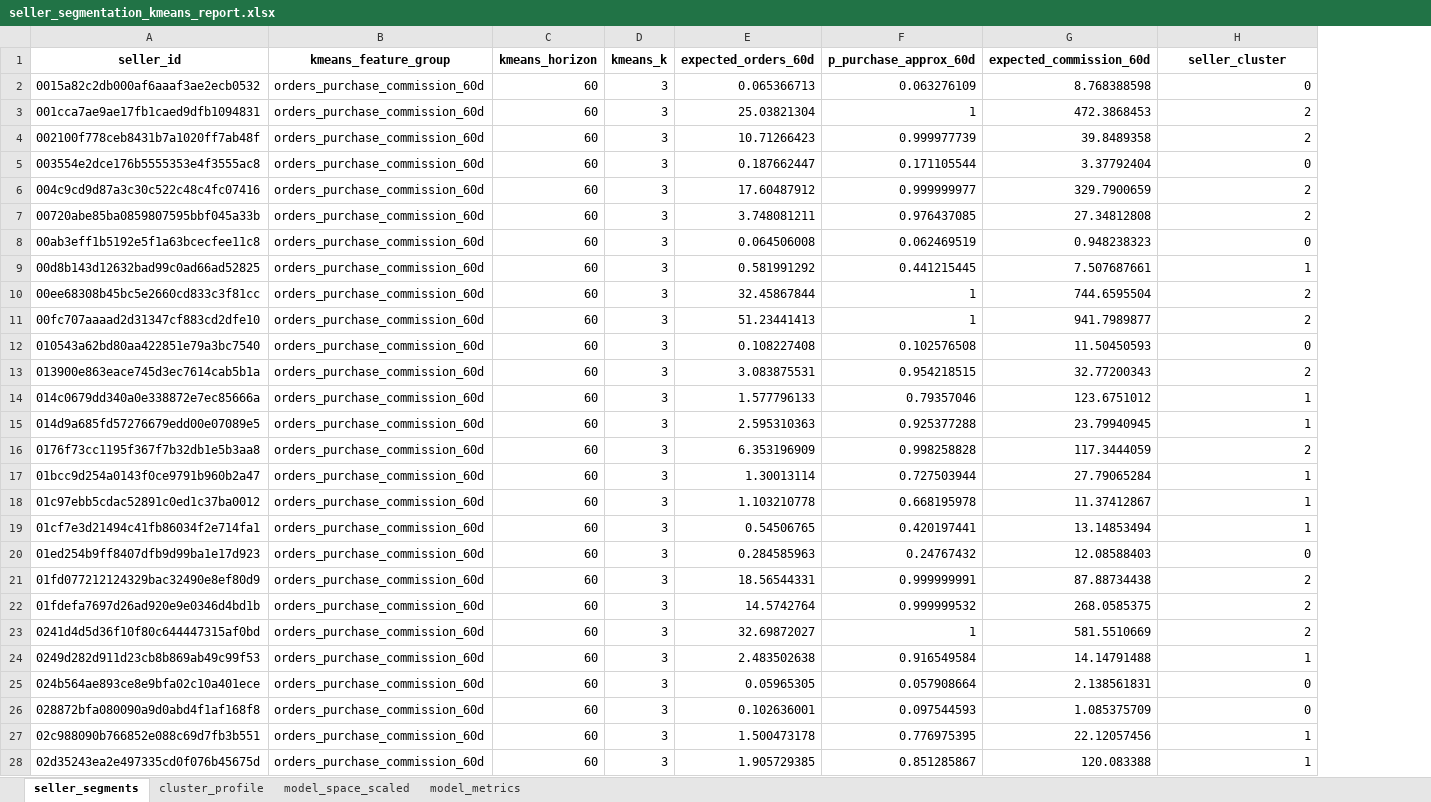
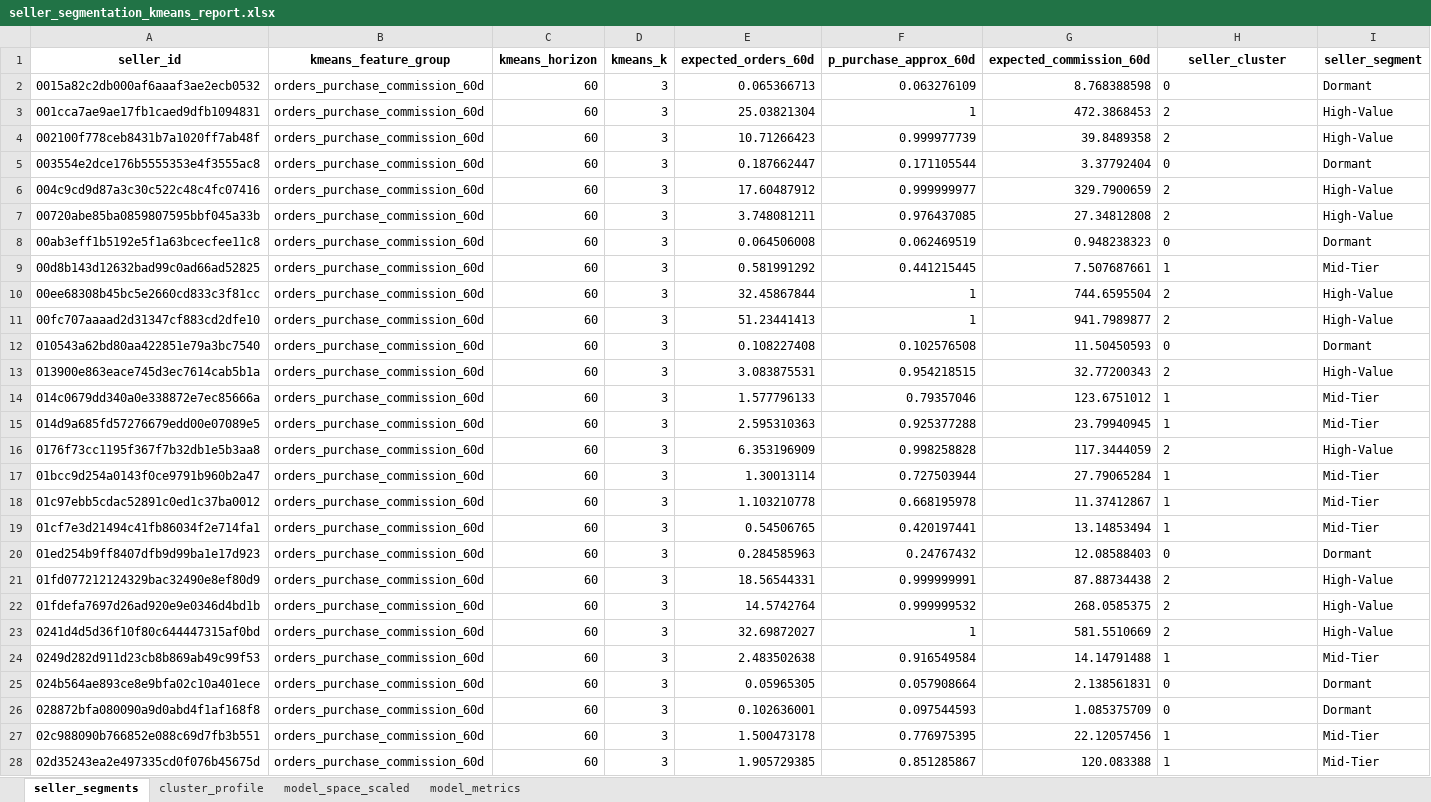
Before and after one commit to Dungxdseb/marketing-driven-data-unlock, an Excel workbook: outputs/seller_segmentation_kmeans_k3_h60/seller_segmentation_kmeans_report.xlsx, sheet seller_segments, drawn as a sheet; only a part is shown; values as stored, in another font and other column widths than the file's, no borders; the diff covers the shown part only; the diff names each change by its address in the sheet, - before the commit and + after, or states it on an @@ line.

```diff
--- a/outputs/seller_segmentation_kmeans_k3_h60/seller_segmentation_kmeans_report.xlsx (sheet seller_segments)
+++ b/outputs/seller_segmentation_kmeans_k3_h60/seller_segmentation_kmeans_report.xlsx (sheet seller_segments)
+column I (seller_segment), rows 2-28: Dormant | High-Value | High-Value | Dormant | High-Value | High-Value | Dormant | Mid-Tier | High-Value | High-Value | Dormant | High-Value | Mid-Tier | Mid-Tier | High-Value | Mid-Tier | Mid-Tier | Mid-Tier | Dormant | High-Value | High-Value | High-Value | Mid-Tier | Dormant | Dormant | Mid-Tier | Mid-Tier
-H2:H28 alignment: right
+H2:H28 alignment: left
```
Also changed, not shown: cell formats elsewhere in this sheet, sheet model_space_scaled, sheet cluster_profile, sheet model_metrics, 7 other files.
